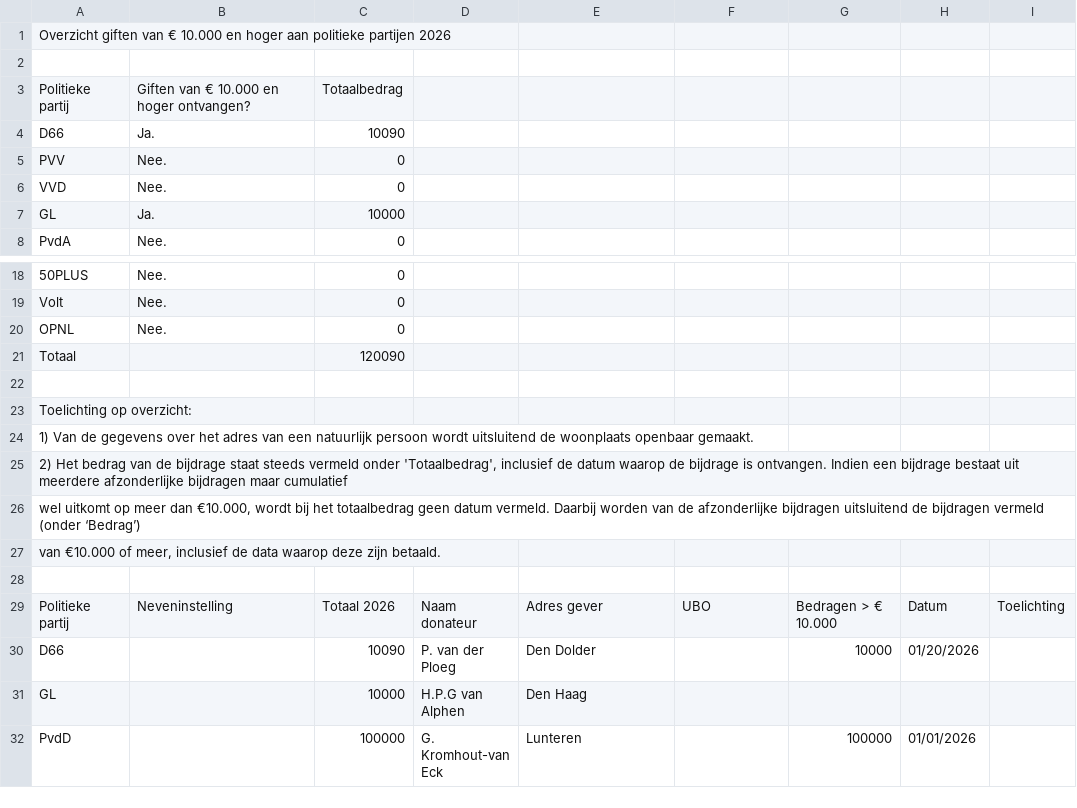
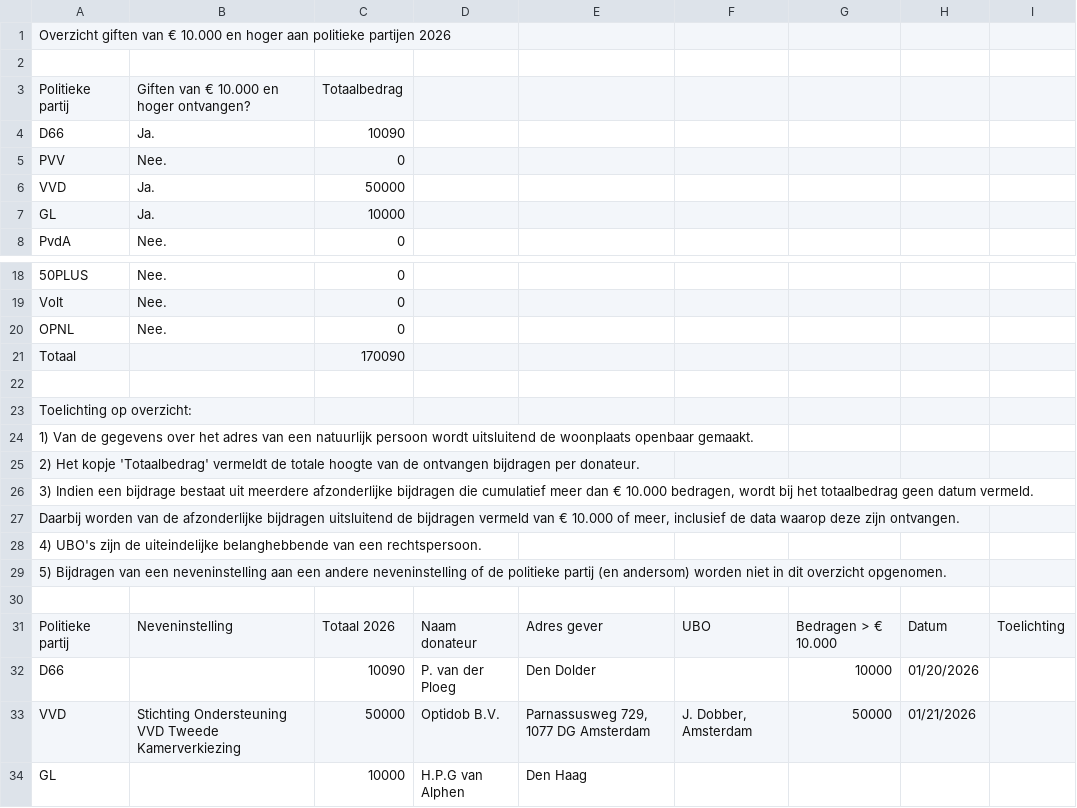
Before and after one commit to openstate/ro-pp-subsidies, a CSV file: subsidies.csv, drawn as a sheet; only a part is shown, gaps mark what is left out; the shorter side is filled out with more unchanged rows.

Commit message:
Subsidies bijgewerkt.

```diff
--- a/subsidies.csv
+++ b/subsidies.csv
@@ -5,3 +5,3 @@ D66,Ja.,10090,,,,,,
 PVV,Nee.,0,,,,,,
-VVD,Nee.,0,,,,,,
+VVD,Ja.,50000,,,,,,
 GL,Ja.,10000,,,,,,
@@ -20,3 +20,3 @@ Volt,Nee.,0,,,,,,
 OPNL,Nee.,0,,,,,,
-Totaal,,120090,,,,,,
+Totaal,,170090,,,,,,
 ,,,,,,,,
@@ -24,5 +24,7 @@ Toelichting op overzicht:,,,,,,,,
 1) Van de gegevens over het adres van een natuurlijk persoon wordt uitsluitend de woonplaats openbaar gemaakt.,,,,,,,,
-"2) Het bedrag van de bijdrage staat steeds vermeld onder 'Totaalbedrag', inclusief de datum waarop de bijdrage is ontvangen. Indien een bijdrage bestaat uit meerdere afzonderlijke bijdragen maar cumulatief",,,,,,,,
-"wel uitkomt op meer dan €10.000, wordt bij het totaalbedrag geen datum vermeld. Daarbij worden van de afzonderlijke bijdragen uitsluitend de bijdragen vermeld  (onder ‘Bedrag’) ",,,,,,,,
-"van €10.000 of meer, inclusief de data waarop deze zijn betaald. ",,,,,,,,
+2) Het kopje 'Totaalbedrag' vermeldt de totale hoogte van de ontvangen bijdragen per donateur. ,,,,,,,,
+"3) Indien een bijdrage bestaat uit meerdere afzonderlijke bijdragen die cumulatief meer dan € 10.000 bedragen, wordt bij het totaalbedrag geen datum vermeld. ",,,,,,,,
+"Daarbij worden van de afzonderlijke bijdragen uitsluitend de bijdragen vermeld van € 10.000 of meer, inclusief de data waarop deze zijn ontvangen. ",,,,,,,,
+4) UBO's zijn de uiteindelijke belanghebbende van een rechtspersoon.,,,,,,,,
+5) Bijdragen van een neveninstelling aan een andere neveninstelling of de politieke partij (en andersom) worden niet in dit overzicht opgenomen.,,,,,,,,
 ,,,,,,,,
@@ -30,2 +32,3 @@ Politieke partij,Neveninstelling,Totaal 2026,Naam donateur,Adres gever,UBO,Bedra
 D66,,10090,P. van der Ploeg,Den Dolder,,10000,01/20/2026,
+VVD,Stichting Ondersteuning VVD Tweede Kamerverkiezing,50000,Optidob B.V.,"Parnassusweg 729, 1077 DG Amsterdam","J. Dobber, Amsterdam",50000,01/21/2026,
 GL,,10000,H.P.G van Alphen,Den Haag,,,,
```
